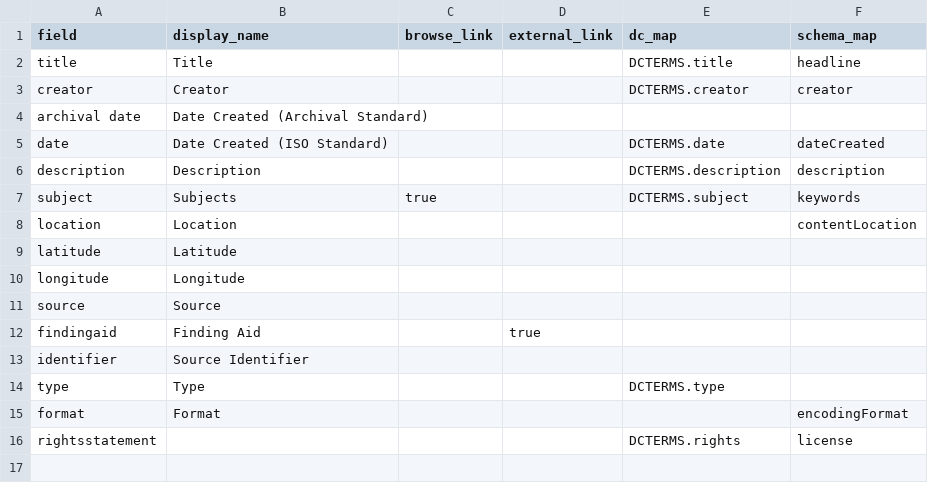
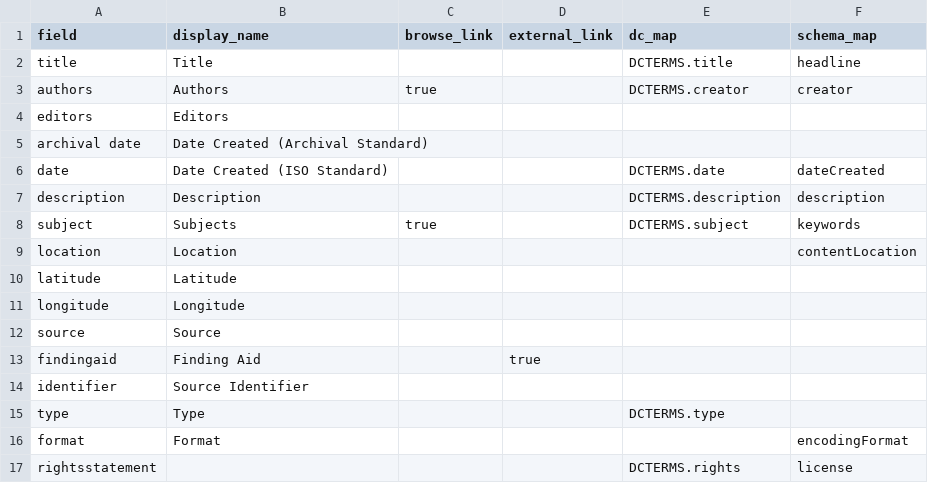
Before and after one commit to uidaholib/documents-digital-collections-template, a CSV file: _data/config-metadata.csv, drawn as a sheet; removed rows and columns are numbered as before the commit, all else as after; the diff names each change by its address in the sheet, - before the commit and + after, or states it on an @@ line.

Commit message:
migration config

```diff
--- a/_data/config-metadata.csv
+++ b/_data/config-metadata.csv
-row 3: creator | Creator |  |  | DCTERMS.creator | creator
+row 3: authors | Authors | true |  | DCTERMS.creator | creator
+row 4: editors | Editors
```
Also changed, not shown: 8 other files.
